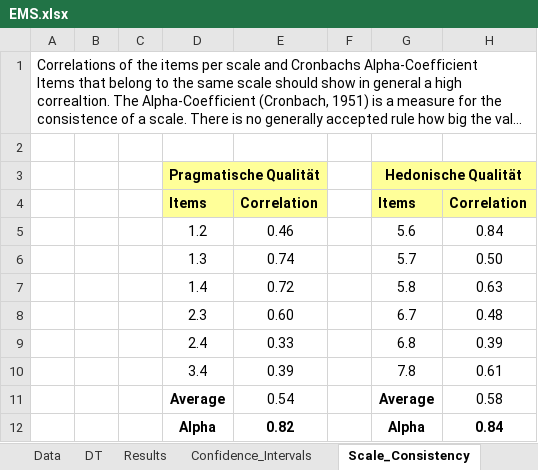
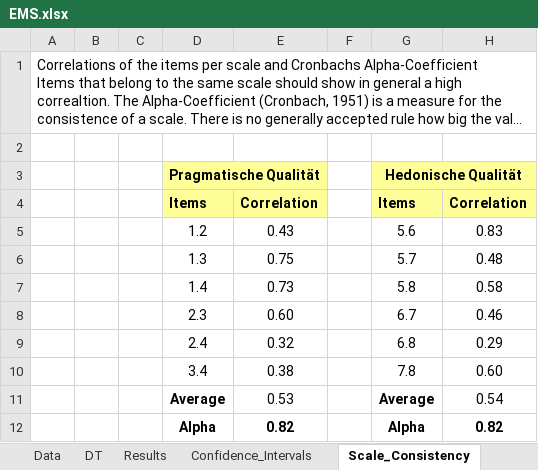
Before and after one commit to Trojan13/ma-ems, an Excel workbook: study/ueq_results/EMS.xlsx, sheet Scale_Consistency, drawn as a sheet; long unchanged cells end in …; values as stored, in another font and other column widths than the file's, no borders; the diff names each change by its address in the sheet, - before the commit and + after, or states it on an @@ line.

```diff
--- a/study/ueq_results/EMS.xlsx (sheet Scale_Consistency)
+++ b/study/ueq_results/EMS.xlsx (sheet Scale_Consistency)
-E5: 0.46
+E5: 0.43
-H5: 0.84
+H5: 0.83
-E6: 0.74
+E6: 0.75
-H6: 0.50
+H6: 0.48
-E7: 0.72
+E7: 0.73
-H7: 0.63
+H7: 0.58
-H8: 0.48
+H8: 0.46
-E9: 0.33
+E9: 0.32
-H9: 0.39
+H9: 0.29
-E10: 0.39
+E10: 0.38
-H10: 0.61
+H10: 0.60
-E11: 0.54
+E11: 0.53
-H11: 0.58
+H11: 0.54
-H12: 0.84
+H12: 0.82
```
Also changed, not shown: sheet Confidence_Intervals, sheet Results, sheet Sample_Size, sheet DT, sheet Inconsistencies, sheet Benchmark, 1 more sheet, charts or pictures, study/ueq_results/Control.xlsx, study/ueq_results/EMSVisual.xlsx, 5 other files.
